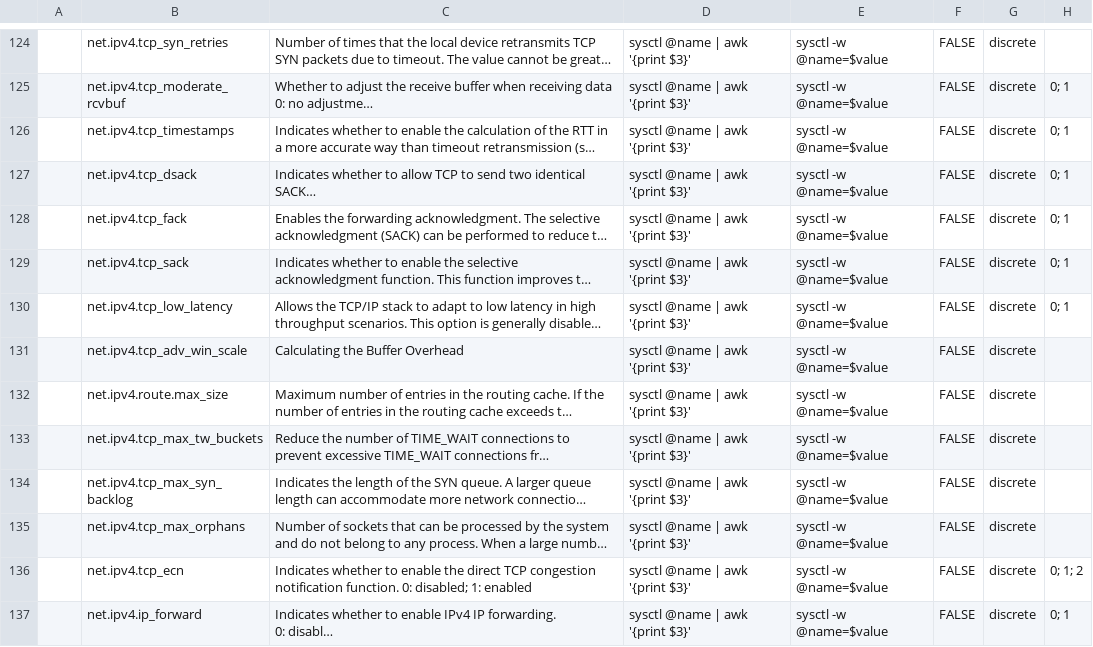
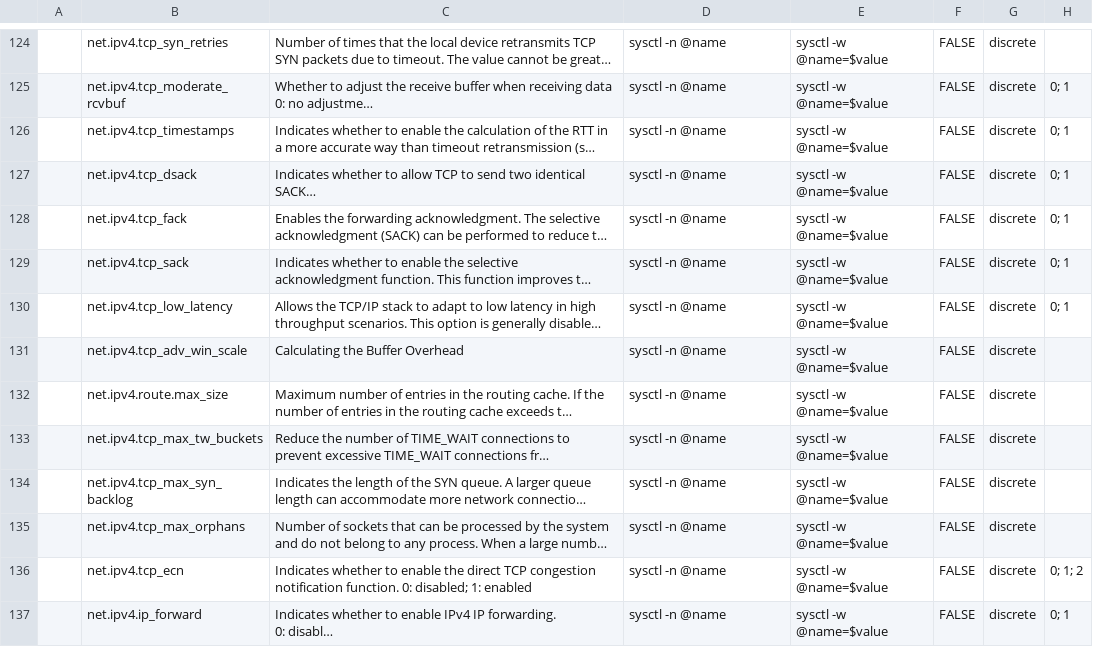
Before and after one commit to openeuler-mirror/A-Tune, a CSV file: tuning/csv/tuning_params_all.csv, drawn as a sheet; only a part is shown, gaps mark what is left out; long unchanged cells end in …; the diff covers the shown part only; the diff names each change by its address in the sheet, - before the commit and + after, or states it on an @@ line.

```diff
--- a/tuning/csv/tuning_params_all.csv
+++ b/tuning/csv/tuning_params_all.csv
-D124:D137: sysctl @name | awk '{print $3}'
+D124:D137: sysctl -n @name
```
Also changed, not shown: 120 edited cells elsewhere in this file, tuning/csv/tuning_params_mariadb.csv, tuning/csv/tuning_params_os.csv, 11 other files.
